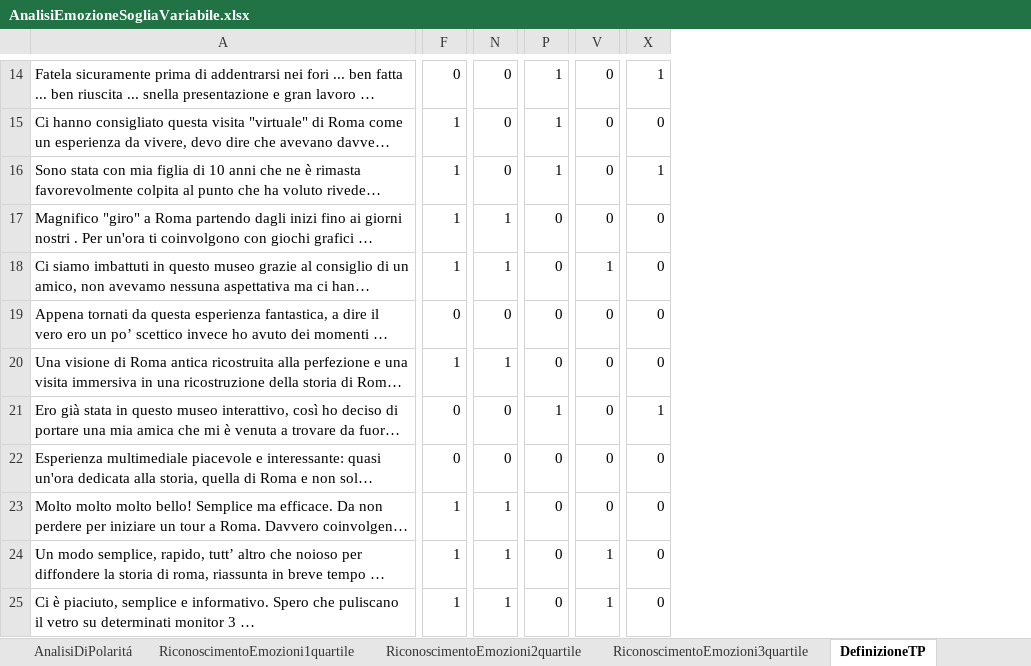
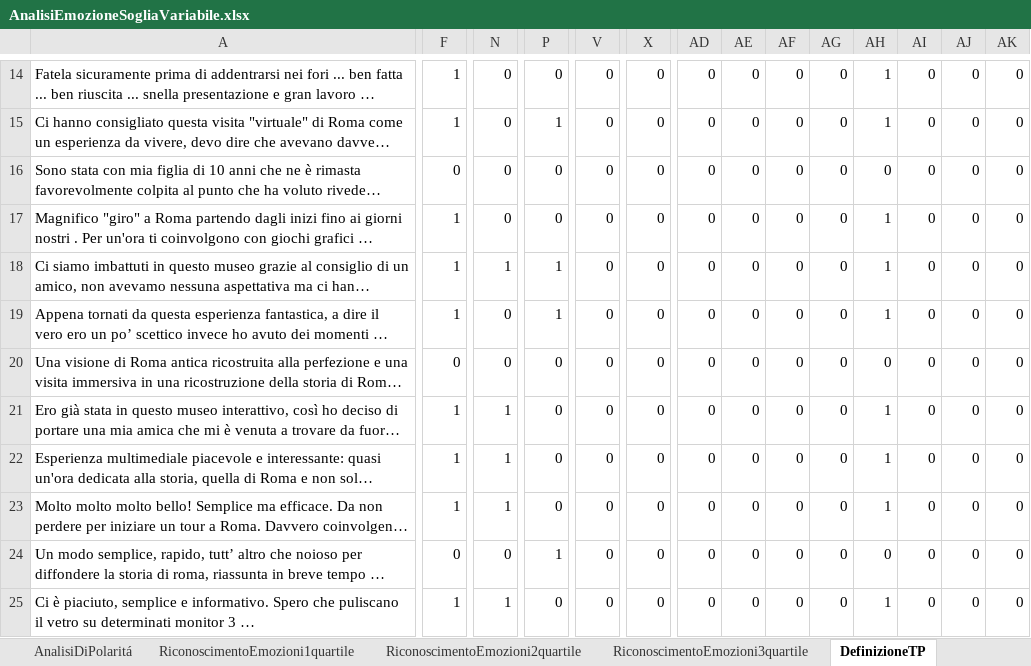
Before and after one commit to Lucio8493/TheaterAnalysis, an Excel workbook: Dataset/DatasetDefinitivo/AnalisiEmozioneSogliaVariabile.xlsx, sheet DefinizioneTP, drawn as a sheet; only a part is shown, gaps mark what is left out; long unchanged cells end in …; values as stored, in another font and other column widths than the file's, no borders; conditional formats not drawn; the diff covers the shown part only; the diff names each change by its address in the sheet, - before the commit and + after, or states it on an @@ line.

```diff
--- a/Dataset/DatasetDefinitivo/AnalisiEmozioneSogliaVariabile.xlsx (sheet DefinizioneTP)
+++ b/Dataset/DatasetDefinitivo/AnalisiEmozioneSogliaVariabile.xlsx (sheet DefinizioneTP)
+column AD, rows 14-25: all 0
+column AE, rows 14-25: all 0
+column AF, rows 14-25: all 0
+column AG, rows 14-25: all 0
+column AH, rows 14-25: 1 | 1 | 0 | 1 | 1 | 1 | 0 | 1 | 1 | 1 | 0 | 1
+column AI, rows 14-25: all 0
+column AJ, rows 14-25: all 0
+column AK, rows 14-25: all 0
-F14: 0
+F14: 1
-P14: 1
+P14: 0
-X14: 1
+X14: 0
-F16: 1
+F16: 0
-P16: 1
+P16: 0
-X16: 1
+X16: 0
-N17: 1
+N17: 0
-P18:P19: 0
+P18:P19: 1
-V18: 1
+V18: 0
-F19: 0
+F19: 1
-F20: 1
+F20: 0
-N20: 1
+N20: 0
-F21:F22: 0
+F21:F22: 1
-N21:N22: 0
+N21:N22: 1
-P21: 1
+P21: 0
-X21: 1
+X21: 0
-F24: 1
+F24: 0
-N24: 1
+N24: 0
-P24: 0
+P24: 1
-V24:V25: 1
+V24:V25: 0
```
Also changed, not shown: 2 added rows, 2 removed rows and 669 edited cells elsewhere in this sheet, sheet DefinizioneTN, sheet DefinizioneFP, sheet RiconoscimentoEmozioni2quartile, sheet RiconoscimentoEmozioni1quartile, sheet DefinizioneFN, sheet RiconoscimentoEmozioni3quartile, 1 more sheet, formulas that keep their value, charts or pictures, Dataset/DatasetDefinitivo/DefinizioneOracolo.xlsx, 1 other file.
